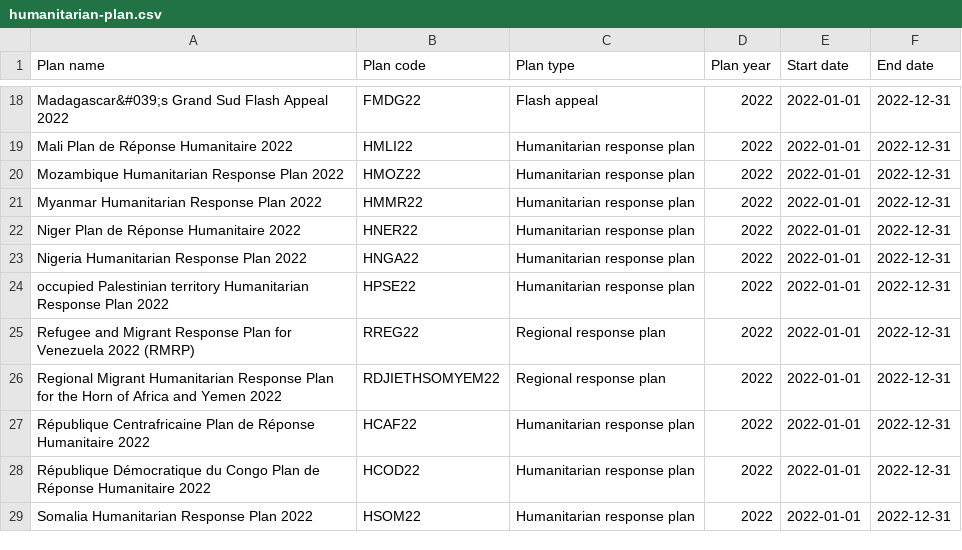
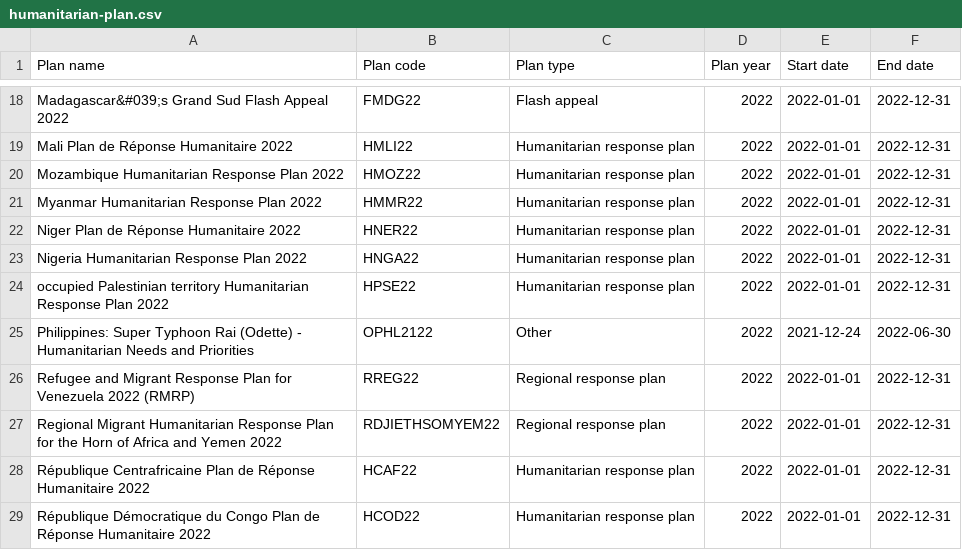
Before and after one commit to codeforIATI/humanitarian-plan-codelist, a CSV file: docs/humanitarian-plan.csv, drawn as a sheet; only a part is shown, gaps mark what is left out; the shorter side is filled out with more unchanged rows.

Commit message:
Automated update

```diff
--- a/docs/humanitarian-plan.csv
+++ b/docs/humanitarian-plan.csv
@@ -24,2 +24,3 @@ Nigeria Humanitarian Response Plan 2022,HNGA22,Humanitarian response plan,2022,2
 occupied Palestinian territory Humanitarian Response Plan 2022,HPSE22,Humanitarian response plan,2022,2022-01-01,2022-12-31
+Philippines: Super Typhoon Rai (Odette) - Humanitarian Needs and Priorities,OPHL2122,Other,2022,2021-12-24,2022-06-30
 Refugee and Migrant Response Plan for Venezuela 2022 (RMRP),RREG22,Regional response plan,2022,2022-01-01,2022-12-31
```
